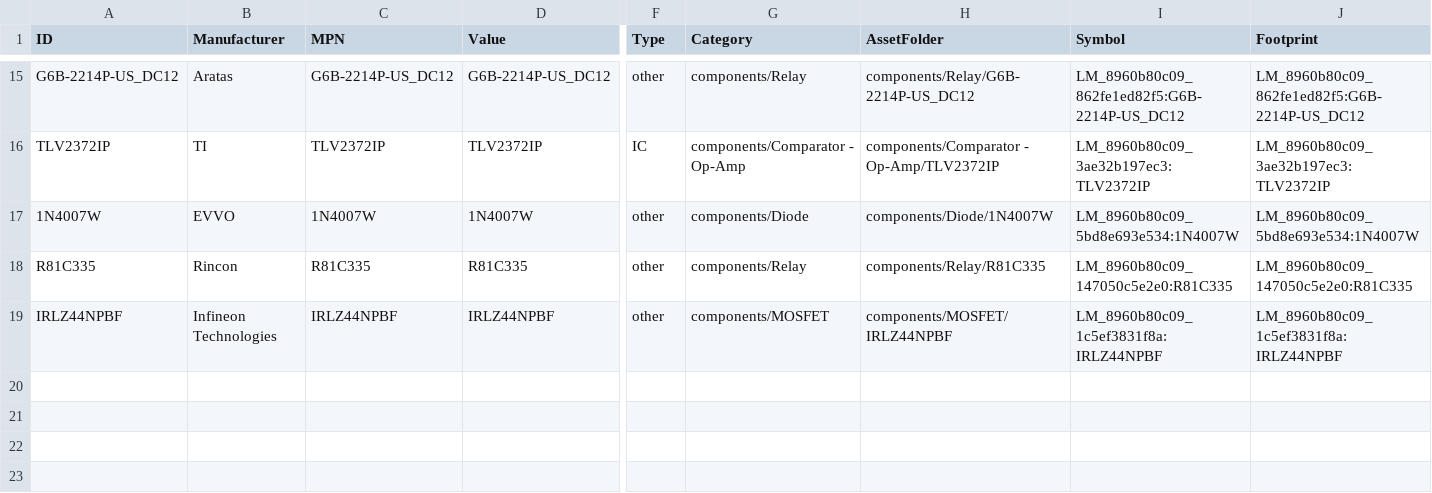
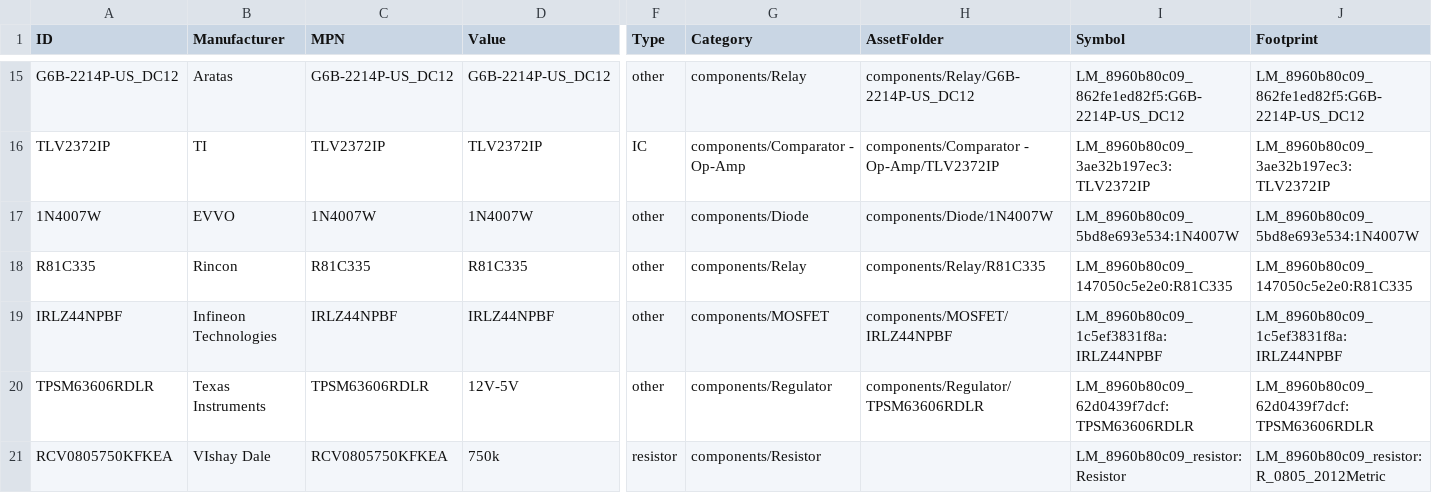
Before and after one commit to Anteater-Electric-Racing/electrical-pcbs, a CSV file: 26-27/Standard Parts Library/Anteater Parts/appdata/components.csv, drawn as a sheet; only a part is shown, gaps mark what is left out; rows hold the shown columns only; the diff names each change by its address in the sheet, - before the commit and + after, or states it on an @@ line.

Commit message:
HV Divider Resistor and Buck Converter

```diff
--- a/26-27/Standard Parts Library/Anteater Parts/appdata/components.csv
+++ b/26-27/Standard Parts Library/Anteater Parts/appdata/components.csv
+row 20: TPSM63606RDLR | Texas Instruments | TPSM63606RDLR | 12V-5V | other | components/Regulator | components/Regulator/TPSM63606RDLR | LM_8960b80c09_62d0439f7dcf:TPSM63606RDLR | LM_8960b80c09_62d0439f7dcf:TPSM63606RDLR
+row 21: RCV0805750KFKEA | VIshay Dale | RCV0805750KFKEA | 750k | resistor | components/Resistor |  | LM_8960b80c09_resistor:Resistor | LM_8960b80c09_resistor:R_0805_2012Metric
```
Also changed, not shown: 17 other files.
